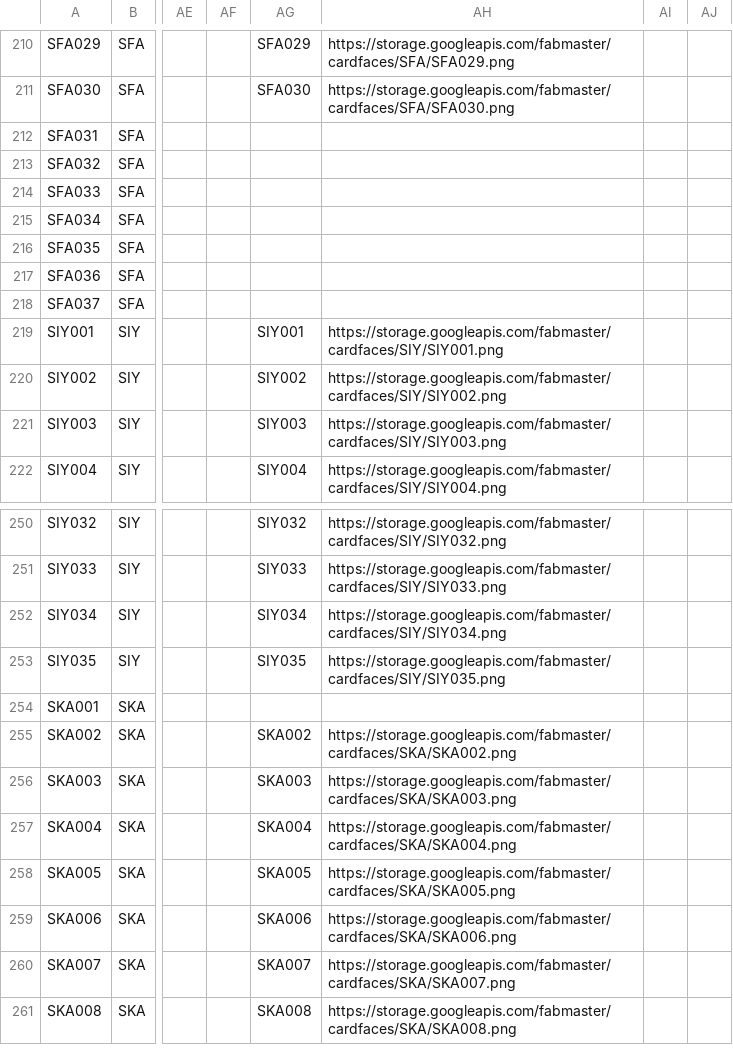
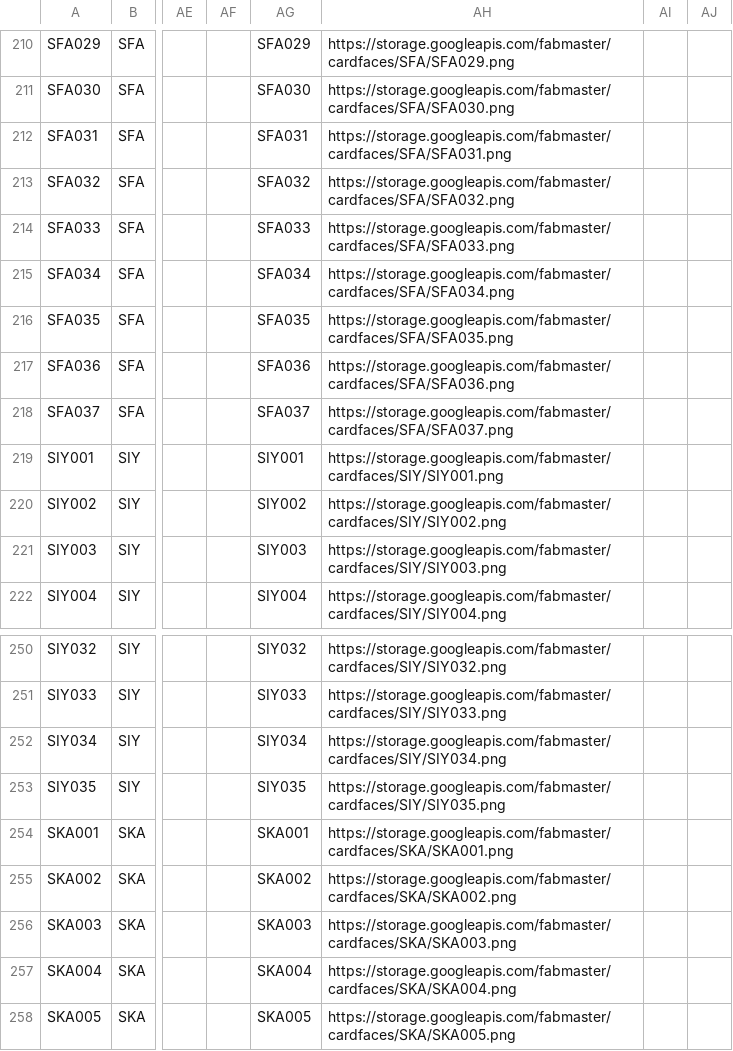
Before and after one commit to fabrary/cards, a CSV file: packages/cards/scripts/Spoiled/Flesh and Blood Spoiler Card Data - SAGE.csv, drawn as a sheet; only a part is shown, gaps mark what is left out; the shorter side is filled out with more unchanged rows; the diff names each change by its address in the sheet, - before the commit and + after, or states it on an @@ line.

```diff
--- a/packages/cards/scripts/Spoiled/Flesh and Blood Spoiler Card Data - SAGE.csv
+++ b/packages/cards/scripts/Spoiled/Flesh and Blood Spoiler Card Data - SAGE.csv
-AG212: (empty)
+AG212: SFA031
-AH212: (empty)
+AH212: https://storage.googleapis.com/fabmaster/cardfaces/SFA/SFA031.png
-AG213: (empty)
+AG213: SFA032
-AH213: (empty)
+AH213: https://storage.googleapis.com/fabmaster/cardfaces/SFA/SFA032.png
-AG214: (empty)
+AG214: SFA033
-AH214: (empty)
+AH214: https://storage.googleapis.com/fabmaster/cardfaces/SFA/SFA033.png
-AG215: (empty)
+AG215: SFA034
-AH215: (empty)
+AH215: https://storage.googleapis.com/fabmaster/cardfaces/SFA/SFA034.png
-AG216: (empty)
+AG216: SFA035
-AH216: (empty)
+AH216: https://storage.googleapis.com/fabmaster/cardfaces/SFA/SFA035.png
-AG217: (empty)
+AG217: SFA036
-AH217: (empty)
+AH217: https://storage.googleapis.com/fabmaster/cardfaces/SFA/SFA036.png
-AG218: (empty)
+AG218: SFA037
-AH218: (empty)
+AH218: https://storage.googleapis.com/fabmaster/cardfaces/SFA/SFA037.png
-AG254: (empty)
+AG254: SKA001
-AH254: (empty)
+AH254: https://storage.googleapis.com/fabmaster/cardfaces/SKA/SKA001.png
```
Also changed, not shown: 5 other files.
